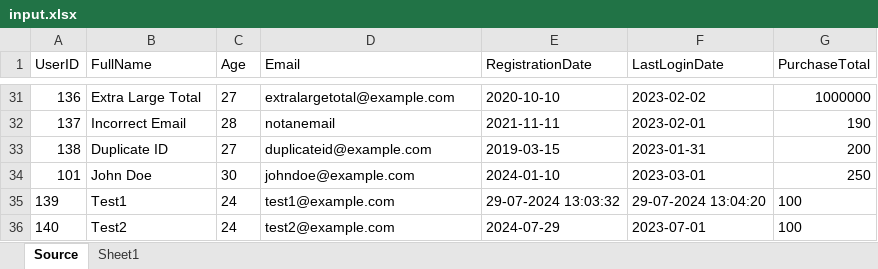
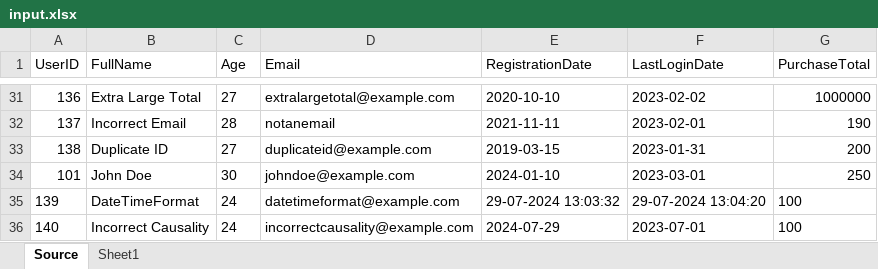
Before and after one commit to JohnYu2000/SSIS-ETL-Task, an Excel workbook: input.xlsx, sheet Source, drawn as a sheet; only a part is shown, gaps mark what is left out; values as stored, in another font and other column widths than the file's, no borders; table styles not drawn; the diff names each change by its address in the sheet, - before the commit and + after, or states it on an @@ line.

```diff
--- a/input.xlsx (sheet Source)
+++ b/input.xlsx (sheet Source)
-B35 (FullName): Test1
+B35 (FullName): DateTimeFormat
-D35 (Email): test1@example.com
+D35 (Email): datetimeformat@example.com
-B36 (FullName): Test2
+B36 (FullName): Incorrect Causality
-D36 (Email): test2@example.com
+D36 (Email): incorrectcausality@example.com
```
Also changed, not shown: 8 other files.
